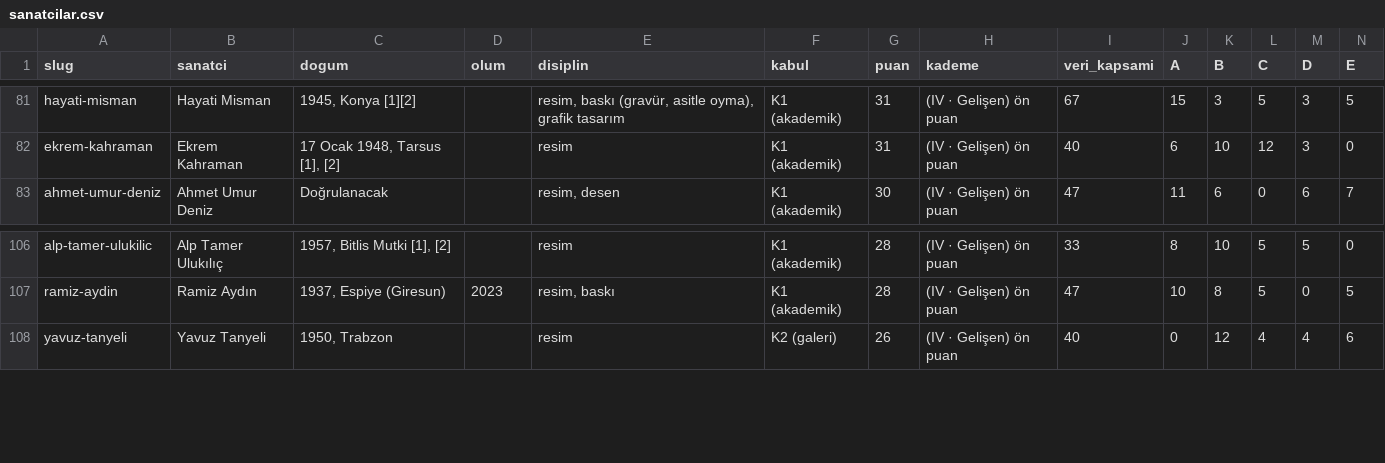
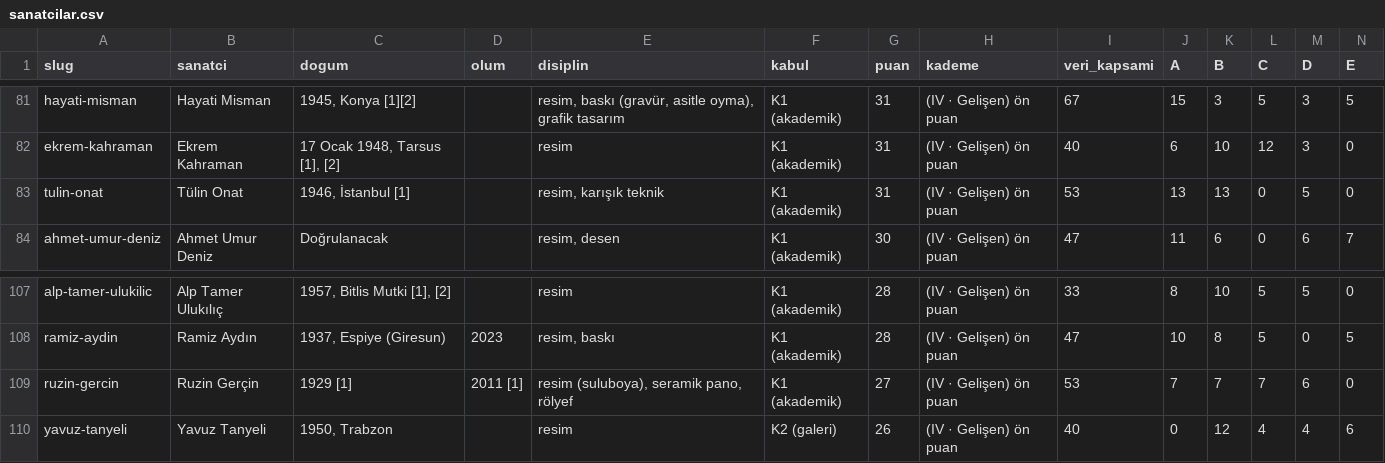
Before and after one commit to occiftci-ux/artvela-site, a CSV file: arastirma/sanatcilar.csv, drawn as a sheet; only a part is shown, gaps mark what is left out; rows hold the shown columns only; the diff names each change by its address in the sheet, - before the commit and + after, or states it on an @@ line.

```diff
--- a/arastirma/sanatcilar.csv
+++ b/arastirma/sanatcilar.csv
+row 83: tulin-onat | Tülin Onat | 1946, İstanbul [1] |  | resim, karışık teknik | K1 (akademik) | 31 | (IV · Gelişen) ön puan | 53 | 13 | 13 | 0 | 5 | 0
+row 109: ruzin-gercin | Ruzin Gerçin | 1929 [1] | 2011 [1] | resim (suluboya), seramik pano, rölyef | K1 (akademik) | 27 | (IV · Gelişen) ön puan | 53 | 7 | 7 | 7 | 6 | 0
```
Also changed, not shown: arastirma/artam-sanatcilar.csv, arastirma/kuyruk.csv, 5 other files.
